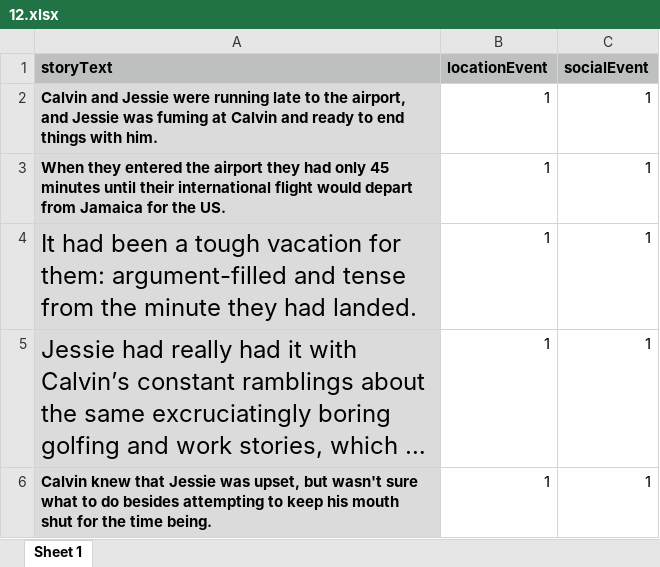
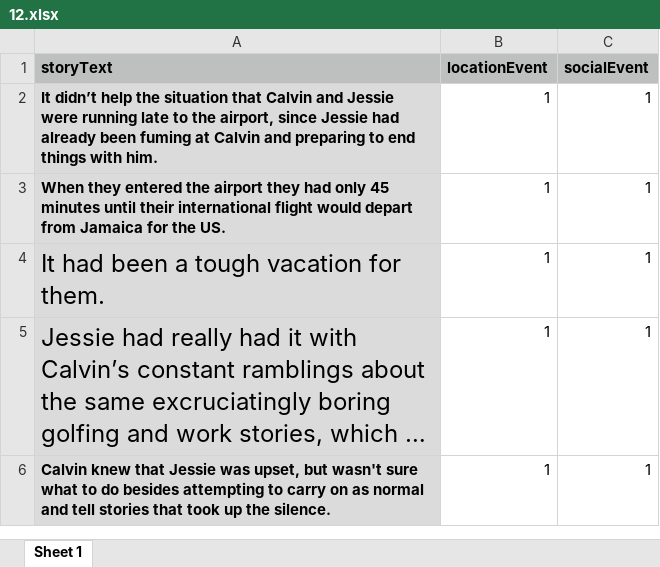
Before and after one commit to reblando/ebs, an Excel workbook: story_xlsx_files/12.xlsx, sheet Sheet 1, drawn as a sheet; only a part is shown; long unchanged cells end in …; values as stored, in another font and other column widths than the file's, no borders; the diff covers the shown part only; the diff names each change by its address in the sheet, - before the commit and + after, or states it on an @@ line.

```diff
--- a/story_xlsx_files/12.xlsx (sheet Sheet 1)
+++ b/story_xlsx_files/12.xlsx (sheet Sheet 1)
-A2 (storyText): Calvin and Jessie were running late to the airport, and Jessie was fuming at Calvin and ready to end…
+A2 (storyText): It didn’t help the situation that Calvin and Jessie were running late to the airport, since Jessie had already been fuming at Calvin and preparing to end…
-A4 (storyText): …vacation for them: argument-filled and tense from the minute they had landed.
+A4 (storyText): …vacation for them.
-A6 (storyText): …attempting to keep his mouth shut for the time being.
+A6 (storyText): …attempting to carry on as normal and tell stories that took up the silence.
```
Also changed, not shown: 7 edited cells elsewhere in this sheet, story_xlsx_files/11.xlsx, story_xlsx_files/13.xlsx, 6 other files.
